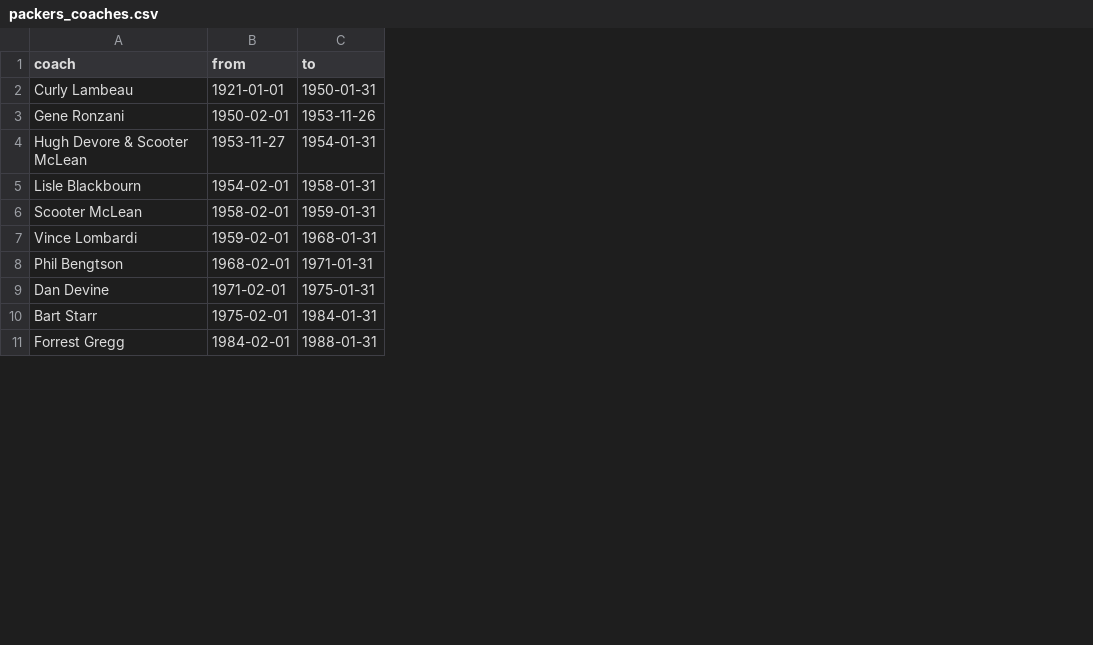
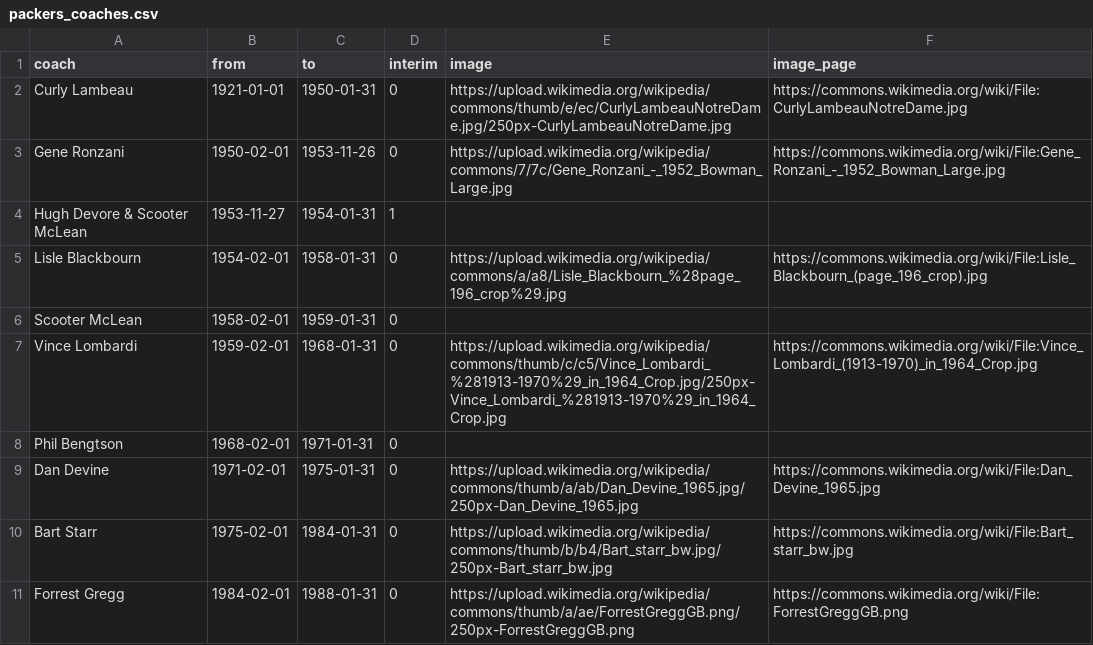
Before and after one commit to rptetzloff/AreThePackersUndefeated, a CSV file: data/packers_coaches.csv, drawn as a sheet; only a part is shown; the diff names each change by its address in the sheet, - before the commit and + after, or states it on an @@ line.

```diff
--- a/data/packers_coaches.csv
+++ b/data/packers_coaches.csv
+column D (interim), rows 2-11: 0 | 0 | 1 | 0 | 0 | 0 | 0 | 0 | 0 | 0
+column E (image), rows 2-11: https://upload.wikimedia.org/wikipedia/commons/thumb/e/ec/CurlyLambeauNotreDame.jpg/250px-CurlyLambeauNotreDame.jpg | https://upload.wikimedia.org/wikipedia/commons/7/7c/Gene_Ronzani_-_1952_Bowman_Large.jpg |  | https://upload.wikimedia.org/wikipedia/commons/a/a8/Lisle_Blackbourn_%28page_196_crop%29.jpg |  | https://upload.wikimedia.org/wikipedia/commons/thumb/c/c5/Vince_Lombardi_%281913-1970%29_in_1964_Crop.jpg/250px-Vince_Lombardi_%281913-1970%29_in_1964_Crop.jpg |  | https://upload.wikimedia.org/wikipedia/commons/thumb/a/ab/Dan_Devine_1965.jpg/250px-Dan_Devine_1965.jpg | https://upload.wikimedia.org/wikipedia/commons/thumb/b/b4/Bart_starr_bw.jpg/250px-Bart_starr_bw.jpg | https://upload.wikimedia.org/wikipedia/commons/thumb/a/ae/ForrestGreggGB.png/250px-ForrestGreggGB.png
+column F (image_page), rows 2-11: https://commons.wikimedia.org/wiki/File:CurlyLambeauNotreDame.jpg | https://commons.wikimedia.org/wiki/File:Gene_Ronzani_-_1952_Bowman_Large.jpg |  | https://commons.wikimedia.org/wiki/File:Lisle_Blackbourn_(page_196_crop).jpg |  | https://commons.wikimedia.org/wiki/File:Vince_Lombardi_(1913-1970)_in_1964_Crop.jpg |  | https://commons.wikimedia.org/wiki/File:Dan_Devine_1965.jpg | https://commons.wikimedia.org/wiki/File:Bart_starr_bw.jpg | https://commons.wikimedia.org/wiki/File:ForrestGreggGB.png
```
Also changed, not shown: 6 other files.
